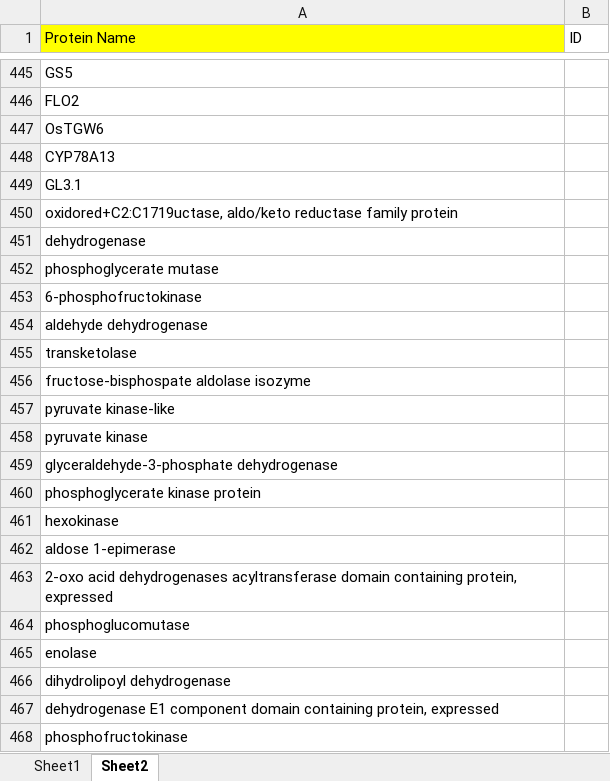
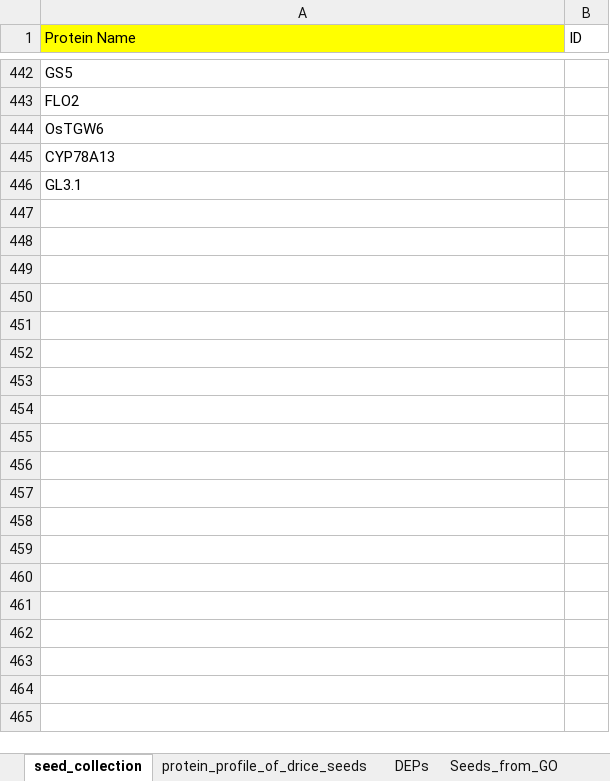
Before and after one commit to rashpr88/RiceSeedDevelopment, an Excel workbook: ref.xlsx, sheet seed_collection, drawn as a sheet; only a part is shown, gaps mark what is left out; values as stored, in another font and other column widths than the file's, no borders; the diff covers the shown part only; the diff names each change by its address in the sheet, - before the commit and + after, or states it on an @@ line.

```diff
--- a/ref.xlsx (sheet seed_collection)
+++ b/ref.xlsx (sheet seed_collection)
-sheet tab: Sheet2
+sheet tab: seed_collection
-sheet tab: Sheet1
+sheet tab: protein_profile_of_drice_seeds
+sheet tab: DEPs
+sheet tab: Seeds_from_GO
-row 450: oxidored+C2:C1719uctase, aldo/keto reductase family protein
-row 451: dehydrogenase
-row 452: phosphoglycerate mutase
-row 453: 6-phosphofructokinase
-row 454: aldehyde dehydrogenase
-row 455: transketolase
-row 456: fructose-bisphospate aldolase isozyme
-row 457: pyruvate kinase-like
-row 458: pyruvate kinase
-row 459: glyceraldehyde-3-phosphate dehydrogenase
-row 460: phosphoglycerate kinase protein
-row 461: hexokinase
-row 462: aldose 1-epimerase
-row 463: 2-oxo acid dehydrogenases acyltransferase domain containing protein, expressed
-row 464: phosphoglucomutase
-row 465: enolase
-row 466: dihydrolipoyl dehydrogenase
-row 467: dehydrogenase E1 component domain containing protein, expressed
-row 468: phosphofructokinase
```
Also changed, not shown: 1714 removed rows elsewhere in this sheet, seeds.xlsx, 4 other files.
